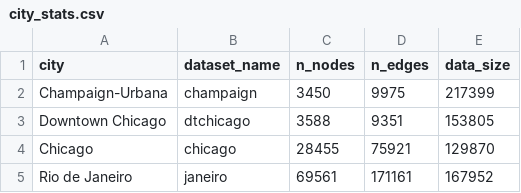
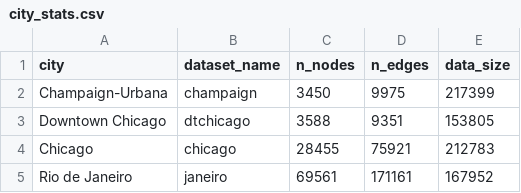
Before and after one commit to gbarsih/Safe-Rendezvous-RL, a CSV file: city_stats.csv, drawn as a sheet.

```diff
--- a/city_stats.csv
+++ b/city_stats.csv
@@ -3,3 +3,3 @@ Champaign-Urbana,champaign,3450,9975,217399
 Downtown Chicago,dtchicago,3588,9351,153805
-Chicago,chicago,28455,75921,129870
+Chicago,chicago,28455,75921,212783
 Rio de Janeiro,janeiro,69561,171161,167952
```
Also changed, not shown: log_hyper.csv, 13 other files.
